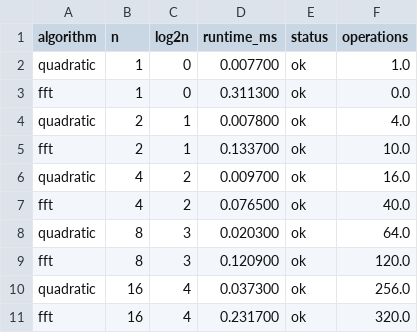
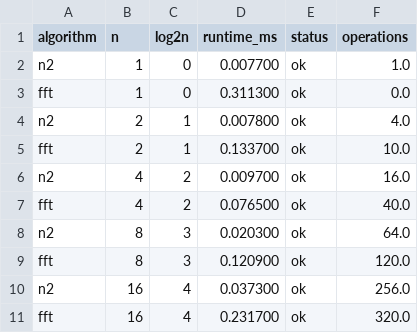
Before and after one commit to Wang6409/18647_hw1, a CSV file: runs/ec2_results.csv, drawn as a sheet.

Commit message:
modified:   HW1.docx 	modified:   README.md 	new file:   plots/fft_mops.png 	new file:   plots/n2_mops.png 	modified:   requirements.txt 	modified:   runs/ec2_results.csv 	modified:   runs/ece_results.csv 	new file:   runs/fft_table.csv 	modified:   runs/merged_results.csv 	new file:   runs/n2_table.csv 	new file:   src/__pycache__/merge_results.cpython-312.pyc 	new file:   src/__pycache__/plot_results.cpython-312.pyc 	modified:   src/main.py 	modified:   src/merge_results.py 	modified:   src/multiplication.py 	new file:   src/plot_results.py 	modified:   src/utils.py 	modified:   src/verify.py 	new file:   ~$template-hw1.xlsx

```diff
--- a/runs/ec2_results.csv
+++ b/runs/ec2_results.csv
@@ -1,11 +1,11 @@
 algorithm,n,log2n,runtime_ms,status,operations
-quadratic,1,0,0.007700,ok,1.0
+n2,1,0,0.007700,ok,1.0
 fft,1,0,0.311300,ok,0.0
-quadratic,2,1,0.007800,ok,4.0
+n2,2,1,0.007800,ok,4.0
 fft,2,1,0.133700,ok,10.0
-quadratic,4,2,0.009700,ok,16.0
+n2,4,2,0.009700,ok,16.0
 fft,4,2,0.076500,ok,40.0
-quadratic,8,3,0.020300,ok,64.0
+n2,8,3,0.020300,ok,64.0
 fft,8,3,0.120900,ok,120.0
-quadratic,16,4,0.037300,ok,256.0
+n2,16,4,0.037300,ok,256.0
 fft,16,4,0.231700,ok,320.0
```
Also changed, not shown: runs/ece_results.csv, runs/merged_results.csv, 14 other files.
